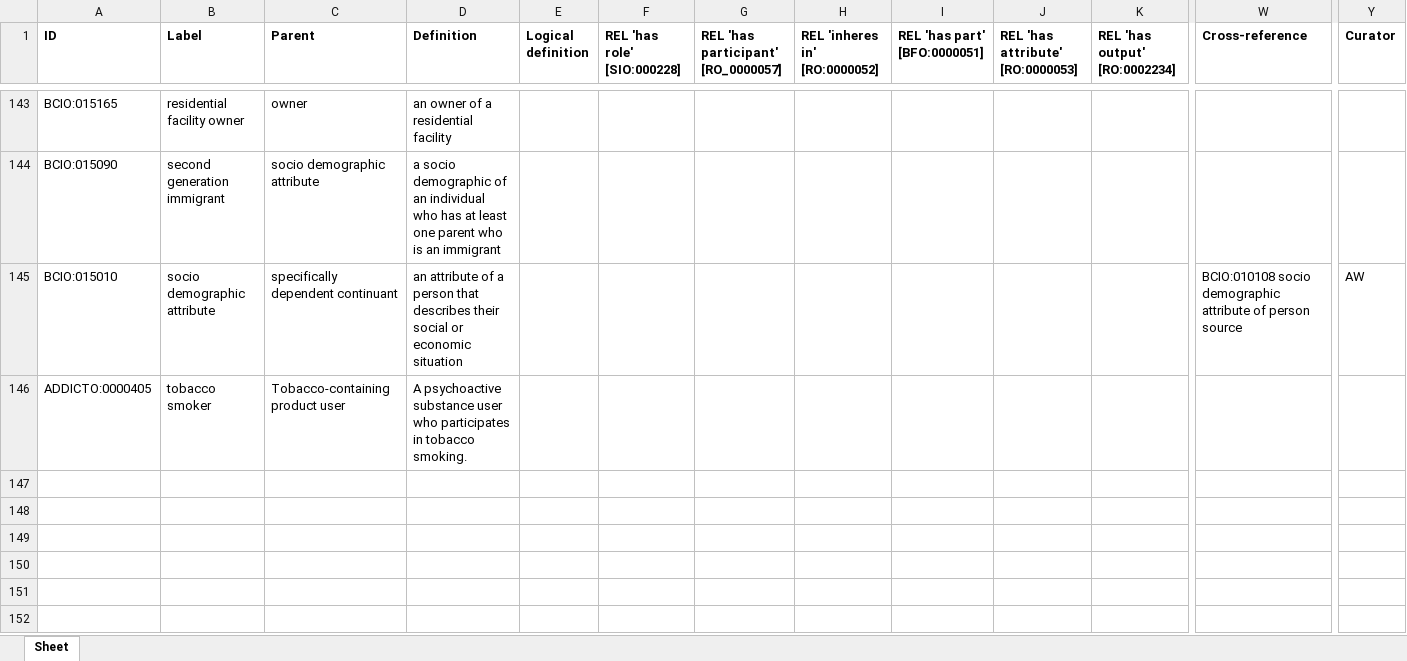
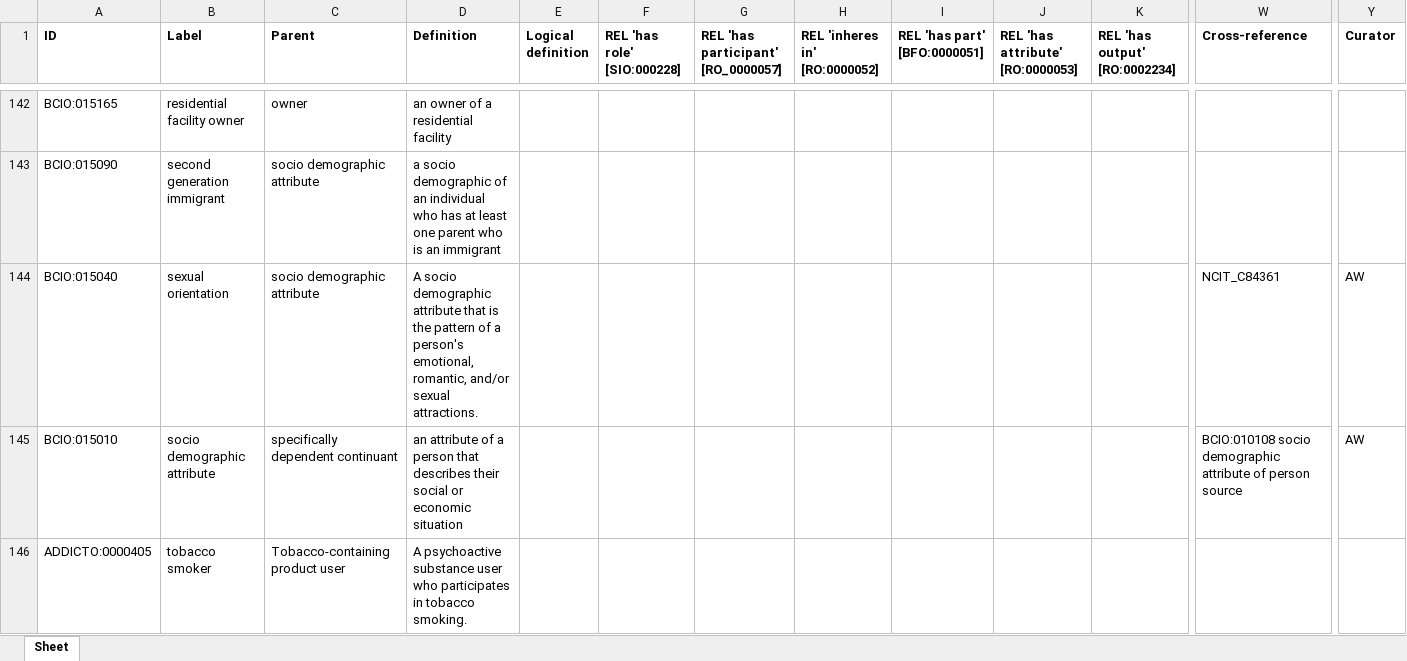
Before and after one commit to HumanBehaviourChangeProject/ontologies, an Excel workbook: Population/BCIO_Population.xlsx, sheet Sheet, drawn as a sheet; only a part is shown, gaps mark what is left out; values as stored, in another font and other column widths than the file's, no borders; rows hold the shown columns only; the diff covers the shown part only; the diff names each change by its address in the sheet, - before the commit and + after, or states it on an @@ line.

Commit message:
Updating BCIO_Population.xlsx

```diff
--- a/Population/BCIO_Population.xlsx (sheet Sheet)
+++ b/Population/BCIO_Population.xlsx (sheet Sheet)
+row 144: BCIO:015040 | sexual orientation | socio demographic attribute | A socio demographic attribute that is the pattern of a person's emotional, romantic, and/or sexual attractions. |  |  |  |  |  |  |  | NCIT_C84361 | AW
```
Also changed, not shown: 11 added rows, 12 removed rows and 2 edited cells elsewhere in this sheet.
